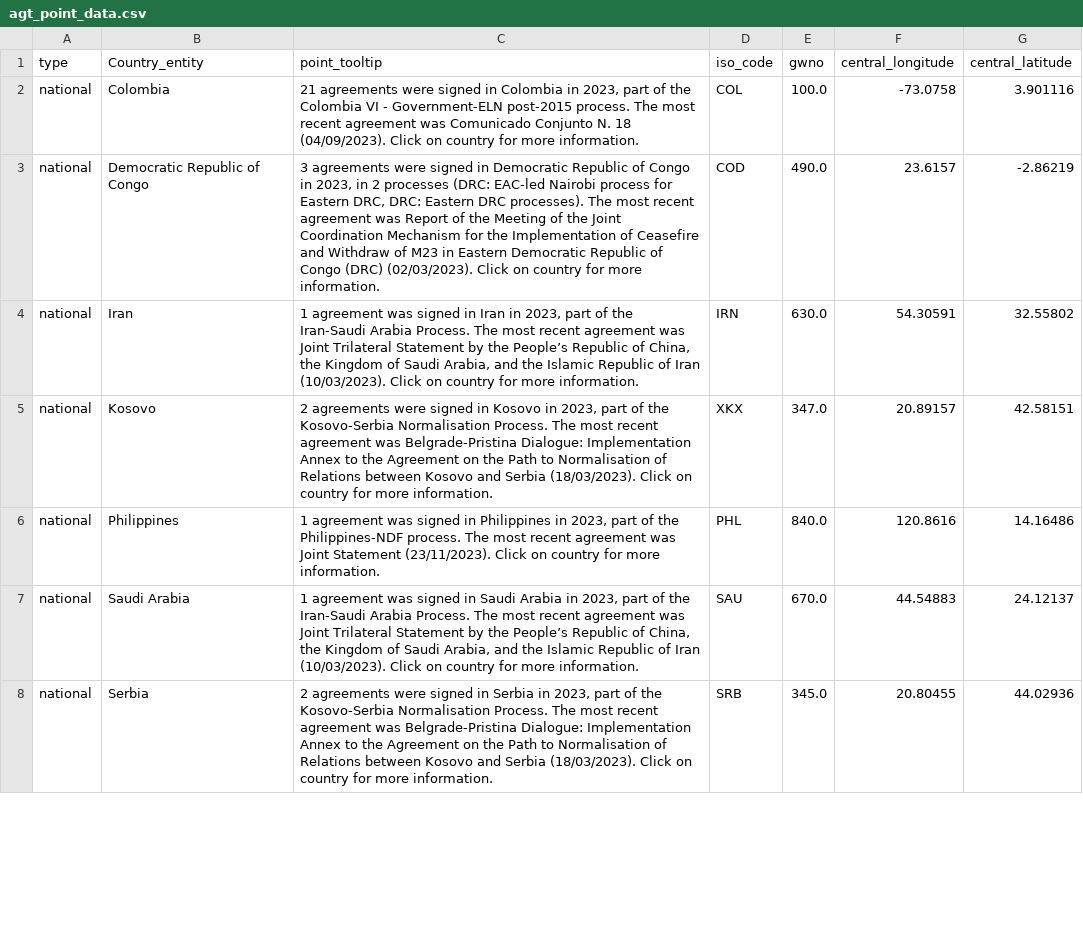
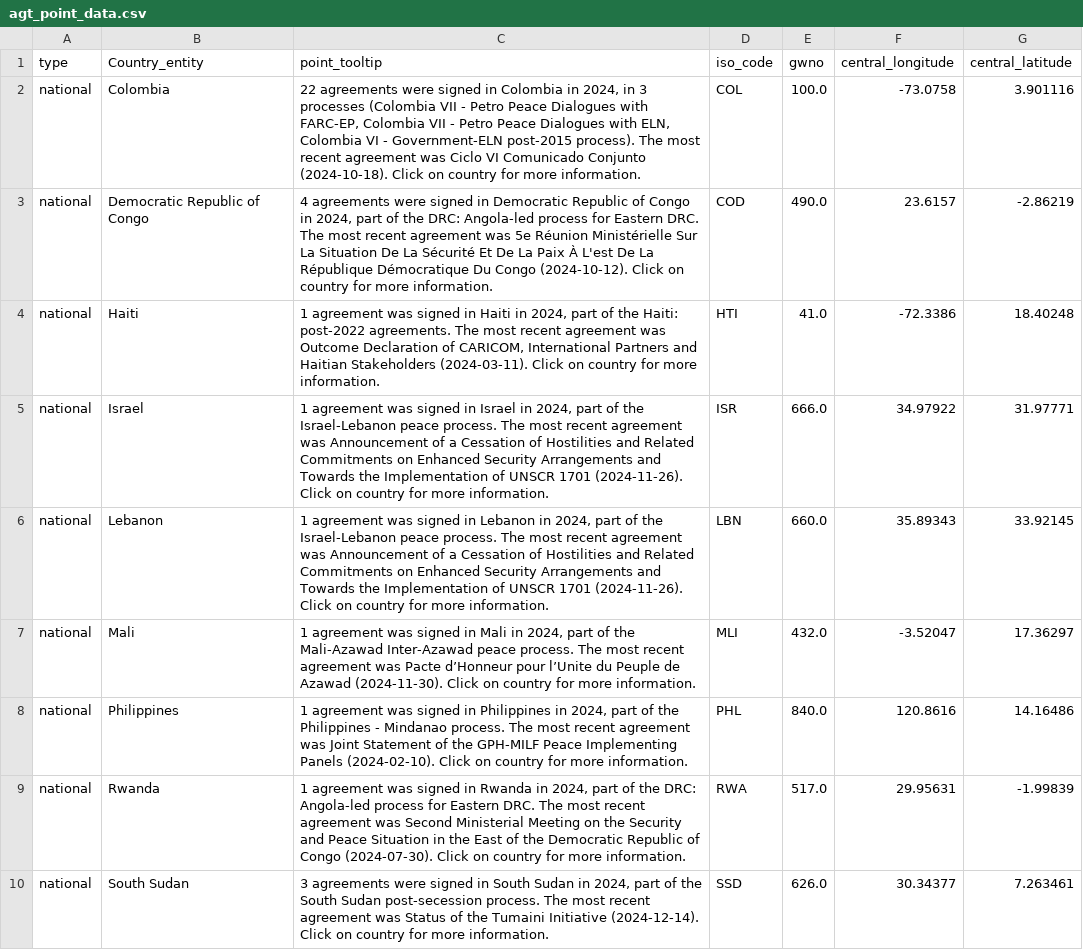
Before and after one commit to peacerep/tracker_globe, a CSV file: public/data/agt_point_data.csv, drawn as a sheet; only a part is shown; the diff covers the shown part only.

```diff
--- a/public/data/agt_point_data.csv
+++ b/public/data/agt_point_data.csv
@@ -1,8 +1,10 @@
 type,Country_entity,point_tooltip,iso_code,gwno,central_longitude,central_latitude
-national,Colombia,"21 agreements were signed in Colombia in 2023, part of the Colombia VI - Government-ELN post-2015 process. The most recent agreement was Comunicado Conjunto N. 18 (04/09/2023). Click on country for more information.",COL,100.0,-73.0758,3.901116
-national,Democratic Republic of Congo,"3 agreements were signed in Democratic Republic of Congo in 2023, in 2 processes (DRC: EAC-led Nairobi process for Eastern DRC, DRC: Eastern DRC processes). The most recent agreement was Report of the Meeting of the Joint Coordination Mechanism for the Implementation of Ceasefire and Withdraw of M23 in Eastern Democratic Republic of Congo (DRC) (02/03/2023). Click on country for more information.",COD,490.0,23.6157,-2.86219
-national,Iran,"1 agreement was signed in Iran in 2023, part of the Iran-Saudi Arabia Process. The most recent agreement was Joint Trilateral Statement by the People’s Republic of China, the Kingdom of Saudi Arabia, and the Islamic Republic of Iran (10/03/2023). Click on country for more information.",IRN,630.0,54.30591,32.55802
-national,Kosovo,"2 agreements were signed in Kosovo in 2023, part of the Kosovo-Serbia Normalisation Process. The most recent agreement was Belgrade-Pristina Dialogue: Implementation Annex to the Agreement on the Path to Normalisation of Relations between Kosovo and Serbia (18/03/2023). Click on country for more information.",XKX,347.0,20.89157,42.58151
-national,Philippines,"1 agreement was signed in Philippines in 2023, part of the Philippines-NDF process. The most recent agreement was Joint Statement (23/11/2023). Click on country for more information.",PHL,840.0,120.8616,14.16486
-national,Saudi Arabia,"1 agreement was signed in Saudi Arabia in 2023, part of the Iran-Saudi Arabia Process. The most recent agreement was Joint Trilateral Statement by the People’s Republic of China, the Kingdom of Saudi Arabia, and the Islamic Republic of Iran (10/03/2023). Click on country for more information.",SAU,670.0,44.54883,24.12137
-national,Serbia,"2 agreements were signed in Serbia in 2023, part of the Kosovo-Serbia Normalisation Process. The most recent agreement was Belgrade-Pristina Dialogue: Implementation Annex to the Agreement on the Path to Normalisation of Relations between Kosovo and Serbia (18/03/2023). Click on country for more information.",SRB,345.0,20.80455,44.02936
+national,Colombia,"22 agreements were signed in Colombia in 2024, in 3 processes (Colombia VII - Petro Peace Dialogues with FARC-EP, Colombia VII - Petro Peace Dialogues with ELN, Colombia VI - Government-ELN post-2015 process). The most recent agreement was Ciclo VI Comunicado Conjunto (2024-10-18). Click on country for more information.",COL,100.0,-73.0758,3.901116
+national,Democratic Republic of Congo,"4 agreements were signed in Democratic Republic of Congo in 2024, part of the DRC: Angola-led process for Eastern DRC. The most recent agreement was 5e Réunion Ministérielle Sur La Situation De La Sécurité Et De La Paix À L'est De La République Démocratique Du Congo (2024-10-12). Click on country for more information.",COD,490.0,23.6157,-2.86219
+national,Haiti,"1 agreement was signed in Haiti in 2024, part of the Haiti: post-2022 agreements. The most recent agreement was Outcome Declaration of CARICOM, International Partners and Haitian Stakeholders (2024-03-11). Click on country for more information.",HTI,41.0,-72.3386,18.40248
+national,Israel,"1 agreement was signed in Israel in 2024, part of the Israel-Lebanon peace process. The most recent agreement was Announcement of a Cessation of Hostilities and Related Commitments on Enhanced Security Arrangements and Towards the Implementation of UNSCR 1701 (2024-11-26). Click on country for more information.",ISR,666.0,34.97922,31.97771
+national,Lebanon,"1 agreement was signed in Lebanon in 2024, part of the Israel-Lebanon peace process. The most recent agreement was Announcement of a Cessation of Hostilities and Related Commitments on Enhanced Security Arrangements and Towards the Implementation of UNSCR 1701 (2024-11-26). Click on country for more information.",LBN,660.0,35.89343,33.92145
+national,Mali,"1 agreement was signed in Mali in 2024, part of the Mali-Azawad Inter-Azawad peace process. The most recent agreement was Pacte d’Honneur pour l’Unite du Peuple de Azawad (2024-11-30). Click on country for more information.",MLI,432.0,-3.52047,17.36297
+national,Philippines,"1 agreement was signed in Philippines in 2024, part of the Philippines - Mindanao process. The most recent agreement was Joint Statement of the GPH-MILF Peace Implementing Panels (2024-02-10). Click on country for more information.",PHL,840.0,120.8616,14.16486
+national,Rwanda,"1 agreement was signed in Rwanda in 2024, part of the DRC: Angola-led process for Eastern DRC. The most recent agreement was Second Ministerial Meeting on the Security and Peace Situation in the East of the Democratic Republic of Congo (2024-07-30). Click on country for more information.",RWA,517.0,29.95631,-1.99839
+national,South Sudan,"3 agreements were signed in South Sudan in 2024, part of the South Sudan post-secession process. The most recent agreement was Status of the Tumaini Initiative (2024-12-14). Click on country for more information.",SSD,626.0,30.34377,7.263461
```
Also changed, not shown: 8 added rows, 4 removed rows and 1 edited cell elsewhere in this file, public/data/country_data.csv, public/data/filled_polygon_data_5.csv, 12 other files.
